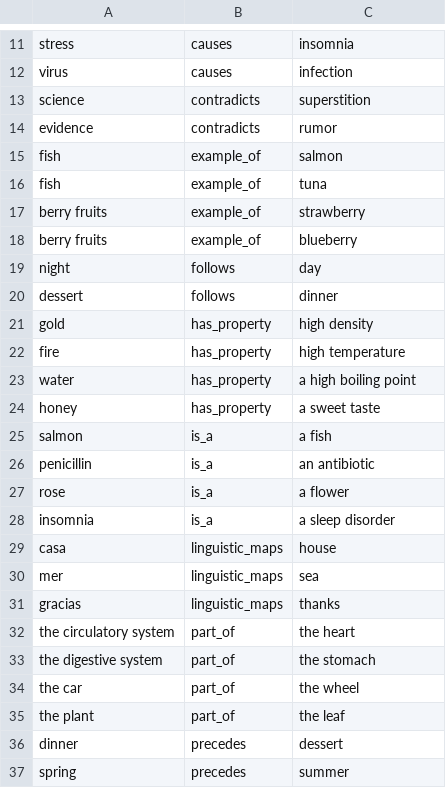
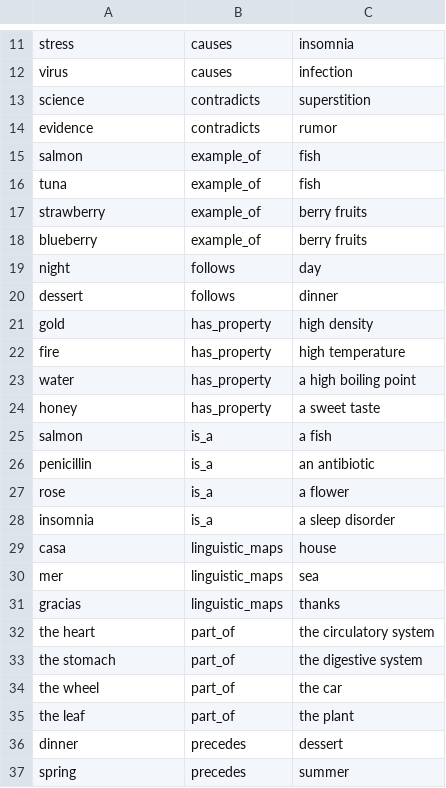
Before and after one commit to krishna-garigipati/glm_x_code, a TSV file: test_results/tester-b-real-graph/edges_dump.tsv, drawn as a sheet; only a part is shown, gaps mark what is left out.

Commit message:
fix: canonicalize graph answer direction

```diff
--- a/test_results/tester-b-real-graph/edges_dump.tsv
+++ b/test_results/tester-b-real-graph/edges_dump.tsv
@@ -14,6 +14,6 @@ science	contradicts	superstition
 evidence	contradicts	rumor
-fish	example_of	salmon
-fish	example_of	tuna
-berry fruits	example_of	strawberry
-berry fruits	example_of	blueberry
+salmon	example_of	fish
+tuna	example_of	fish
+strawberry	example_of	berry fruits
+blueberry	example_of	berry fruits
 night	follows	day
@@ -31,6 +31,6 @@ mer	linguistic_maps	sea
 gracias	linguistic_maps	thanks
-the circulatory system	part_of	the heart
-the digestive system	part_of	the stomach
-the car	part_of	the wheel
-the plant	part_of	the leaf
+the heart	part_of	the circulatory system
+the stomach	part_of	the digestive system
+the wheel	part_of	the car
+the leaf	part_of	the plant
 dinner	precedes	dessert
```
Also changed, not shown: 23 other files.
